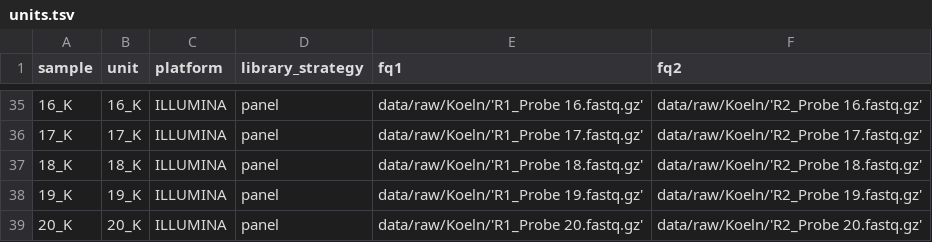
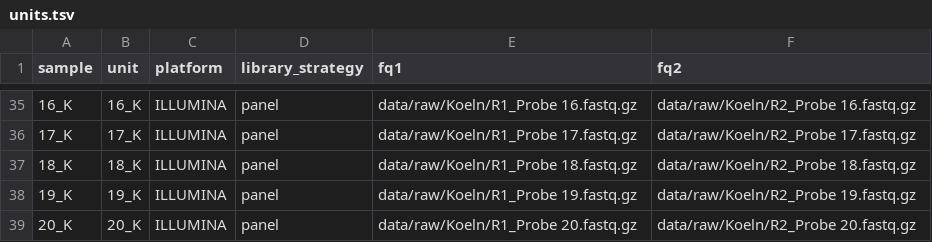
Before and after one commit to samarthaFFM/dna-seq-gatk-variant-calling, a TSV file: units.tsv, drawn as a sheet; only a part is shown, gaps mark what is left out; the diff covers the shown part only.

Commit message:
units.tsv: fix file names of Essen (second counter) and Koeln data (no file name or path quoting)

```diff
--- a/units.tsv
+++ b/units.tsv
@@ -35,5 +35,5 @@ sample	unit	platform	library_strategy	fq1	fq2
-16_K	16_K	ILLUMINA	panel	data/raw/Koeln/'R1_Probe 16.fastq.gz'	data/raw/Koeln/'R2_Probe 16.fastq.gz'
-17_K	17_K	ILLUMINA	panel	data/raw/Koeln/'R1_Probe 17.fastq.gz'	data/raw/Koeln/'R2_Probe 17.fastq.gz'
-18_K	18_K	ILLUMINA	panel	data/raw/Koeln/'R1_Probe 18.fastq.gz'	data/raw/Koeln/'R2_Probe 18.fastq.gz'
-19_K	19_K	ILLUMINA	panel	data/raw/Koeln/'R1_Probe 19.fastq.gz'	data/raw/Koeln/'R2_Probe 19.fastq.gz'
-20_K	20_K	ILLUMINA	panel	data/raw/Koeln/'R1_Probe 20.fastq.gz'	data/raw/Koeln/'R2_Probe 20.fastq.gz'
+16_K	16_K	ILLUMINA	panel	data/raw/Koeln/R1_Probe 16.fastq.gz	data/raw/Koeln/R2_Probe 16.fastq.gz
+17_K	17_K	ILLUMINA	panel	data/raw/Koeln/R1_Probe 17.fastq.gz	data/raw/Koeln/R2_Probe 17.fastq.gz
+18_K	18_K	ILLUMINA	panel	data/raw/Koeln/R1_Probe 18.fastq.gz	data/raw/Koeln/R2_Probe 18.fastq.gz
+19_K	19_K	ILLUMINA	panel	data/raw/Koeln/R1_Probe 19.fastq.gz	data/raw/Koeln/R2_Probe 19.fastq.gz
+20_K	20_K	ILLUMINA	panel	data/raw/Koeln/R1_Probe 20.fastq.gz	data/raw/Koeln/R2_Probe 20.fastq.gz
```
Also changed, not shown: 64 edited cells elsewhere in this file.
